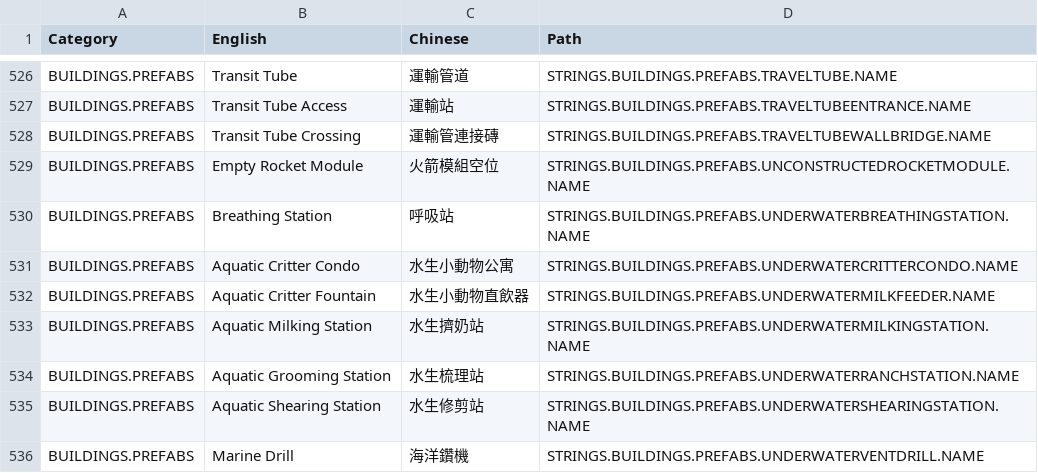
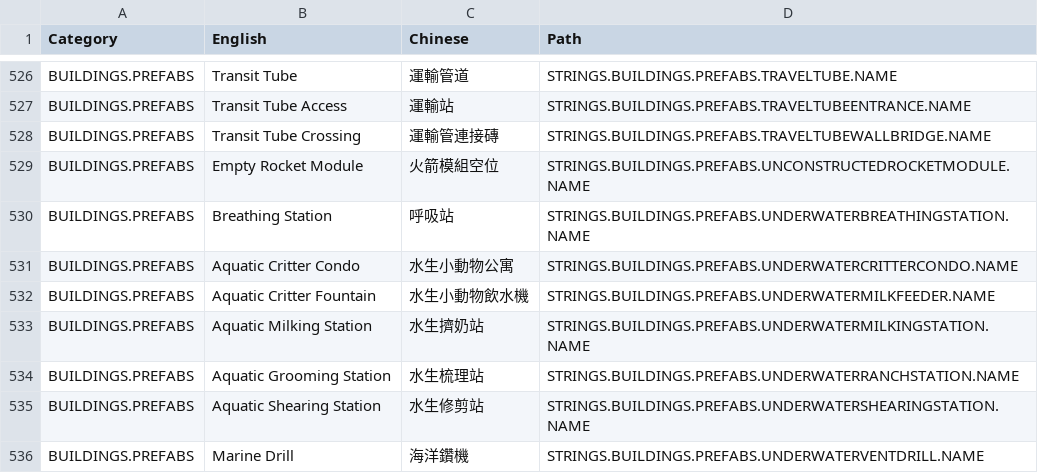
Before and after one commit to DolphinWing/KleiWork, a TSV file: oni-assets/glossary.tsv, drawn as a sheet; only a part is shown, gaps mark what is left out.

```diff
--- a/oni-assets/glossary.tsv
+++ b/oni-assets/glossary.tsv
@@ -531,3 +531,3 @@ BUILDINGS.PREFABS	Breathing Station	呼吸站	STRINGS.BUILDINGS.PREFABS.UNDERWAT
 BUILDINGS.PREFABS	Aquatic Critter Condo	水生小動物公寓	STRINGS.BUILDINGS.PREFABS.UNDERWATERCRITTERCONDO.NAME
-BUILDINGS.PREFABS	Aquatic Critter Fountain	水生小動物直飲器	STRINGS.BUILDINGS.PREFABS.UNDERWATERMILKFEEDER.NAME
+BUILDINGS.PREFABS	Aquatic Critter Fountain	水生小動物飲水機	STRINGS.BUILDINGS.PREFABS.UNDERWATERMILKFEEDER.NAME
 BUILDINGS.PREFABS	Aquatic Milking Station	水生擠奶站	STRINGS.BUILDINGS.PREFABS.UNDERWATERMILKINGSTATION.NAME
```
Also changed, not shown: 5 other files.
